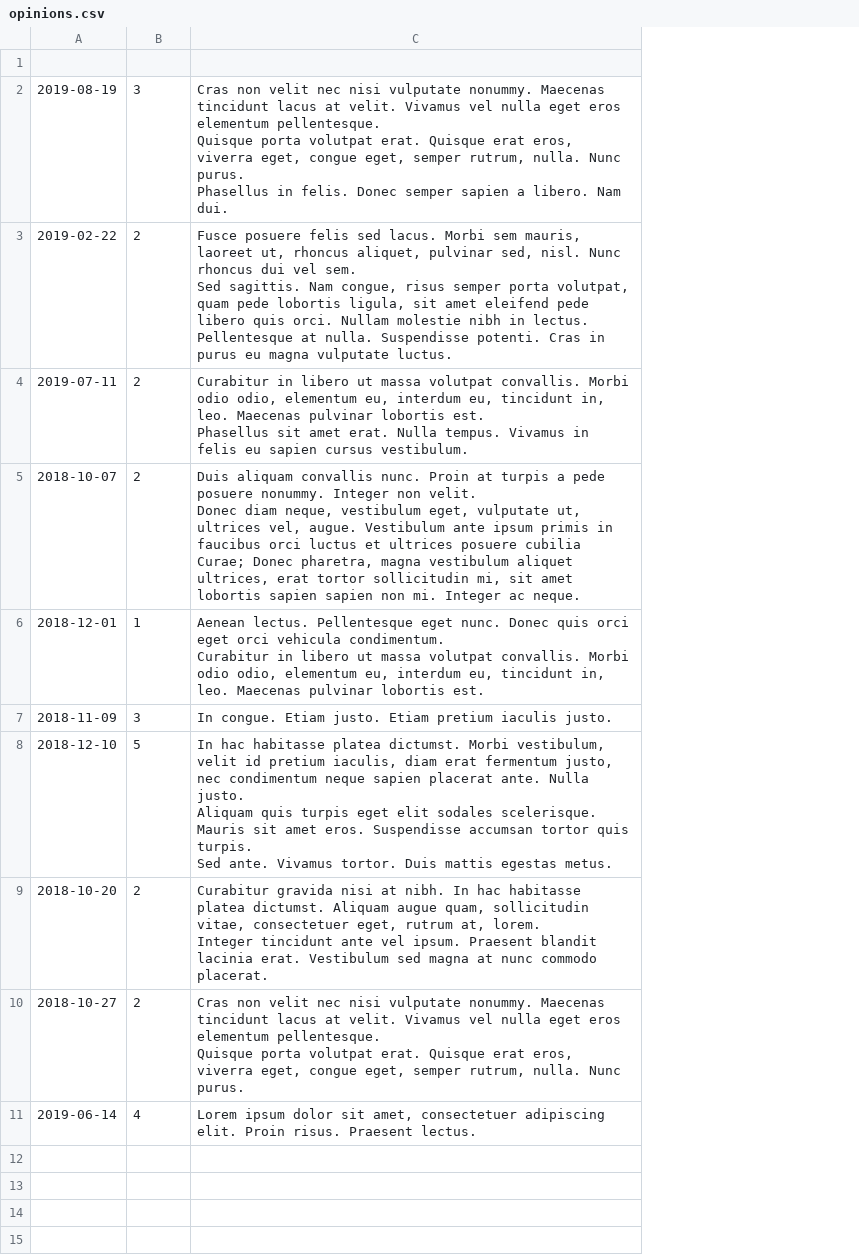
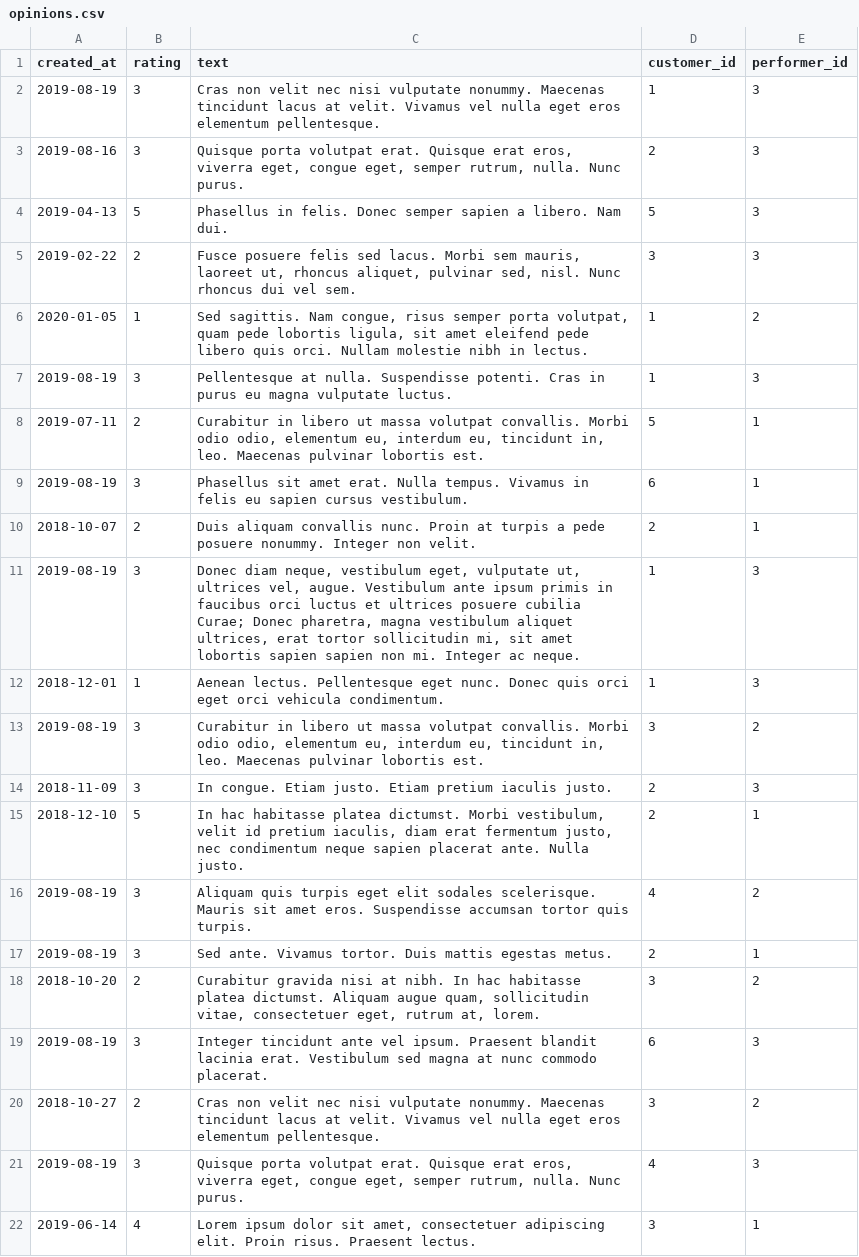
Before and after one commit to htmlacademy-yii/223839-task-force-1, a CSV file: data/opinions.csv, drawn as a sheet; removed rows and columns are numbered as before the commit, all else as after; ↵ is a line break in a cell; the diff names each change by its address in the sheet, - before the commit and + after, or states it on an @@ line.

```diff
--- a/data/opinions.csv
+++ b/data/opinions.csv
-column C, rows 2-11: Cras non velit nec nisi vulputate nonummy. Maecenas tincidunt lacus at velit. Vivamus vel nulla eget eros elementum pellentesque. ↵ Quisque porta volutpat erat. Quisque erat eros, viverra eget, congue eget, semper rutrum, nulla. Nunc purus. ↵ Phasellus in felis. Donec semper sapien a libero. Nam dui. | Fusce posuere felis sed lacus. Morbi sem mauris, laoreet ut, rhoncus aliquet, pulvinar sed, nisl. Nunc rhoncus dui vel sem. ↵ Sed sagittis. Nam congue, risus semper porta volutpat, quam pede lobortis ligula, sit amet eleifend pede libero quis orci. Nullam molestie nibh in lectus. ↵ Pellentesque at nulla. Suspendisse potenti. Cras in purus eu magna vulputate luctus. | Curabitur in libero ut massa volutpat convallis. Morbi odio odio, elementum eu, interdum eu, tincidunt in, leo. Maecenas pulvinar lobortis est. ↵ Phasellus sit amet erat. Nulla tempus. Vivamus in felis eu sapien cursus vestibulum. | Duis aliquam convallis nunc. Proin at turpis a pede posuere nonummy. Integer non velit. ↵ Donec diam neque, vestibulum eget, vulputate ut, ultrices vel, augue. Vestibulum ante ipsum primis in faucibus orci luctus et ultrices posuere cubilia Curae; Donec pharetra, magna vestibulum aliquet ultrices, erat tortor sollicitudin mi, sit amet lobortis sapien sapien non mi. Integer ac neque. | Aenean lectus. Pellentesque eget nunc. Donec quis orci eget orci vehicula condimentum. ↵ Curabitur in libero ut massa volutpat convallis. Morbi odio odio, elementum eu, interdum eu, tincidunt in, leo. Maecenas pulvinar lobortis est. | In congue. Etiam justo. Etiam pretium iaculis justo. | In hac habitasse platea dictumst. Morbi vestibulum, velit id pretium iaculis, diam erat fermentum justo, nec condimentum neque sapien placerat ante. Nulla justo. ↵ Aliquam quis turpis eget elit sodales scelerisque. Mauris sit amet eros. Suspendisse accumsan tortor quis turpis. ↵ Sed ante. Vivamus tortor. Duis mattis egestas metus. | Curabitur gravida nisi at nibh. In hac habitasse platea dictumst. Aliquam augue quam, sollicitudin vitae, consectetuer eget, rutrum at, lorem. ↵ Integer tincidunt ante vel ipsum. Praesent blandit lacinia erat. Vestibulum sed magna at nunc commodo placerat. | Cras non velit nec nisi vulputate nonummy. Maecenas tincidunt lacus at velit. Vivamus vel nulla eget eros elementum pellentesque. ↵ Quisque porta volutpat erat. Quisque erat eros, viverra eget, congue eget, semper rutrum, nulla. Nunc purus. | Lorem ipsum dolor sit amet, consectetuer adipiscing elit. Proin risus. Praesent lectus.
+column C (text), row 2: Cras non velit nec nisi vulputate nonummy. Maecenas tincidunt lacus at velit. Vivamus vel nulla eget eros elementum pellentesque.; row 5: Fusce posuere felis sed lacus. Morbi sem mauris, laoreet ut, rhoncus aliquet, pulvinar sed, nisl. Nunc rhoncus dui vel sem.; row 8: Curabitur in libero ut massa volutpat convallis. Morbi odio odio, elementum eu, interdum eu, tincidunt in, leo. Maecenas pulvinar lobortis est.; row 10: Duis aliquam convallis nunc. Proin at turpis a pede posuere nonummy. Integer non velit.; row 12: Aenean lectus. Pellentesque eget nunc. Donec quis orci eget orci vehicula condimentum.; rows 14-15: In congue. Etiam justo. Etiam pretium iaculis justo. | In hac habitasse platea dictumst. Morbi vestibulum, velit id pretium iaculis, diam erat fermentum justo, nec condimentum neque sapien placerat ante. Nulla justo.; row 18: Curabitur gravida nisi at nibh. In hac habitasse platea dictumst. Aliquam augue quam, sollicitudin vitae, consectetuer eget, rutrum at, lorem.; row 20: Cras non velit nec nisi vulputate nonummy. Maecenas tincidunt lacus at velit. Vivamus vel nulla eget eros elementum pellentesque.; row 22: Lorem ipsum dolor sit amet, consectetuer adipiscing elit. Proin risus. Praesent lectus.
+column D (customer_id), row 2: 1; row 5: 3; row 8: 5; row 10: 2; row 12: 1; rows 14-15: 2 | 2; row 18: 3; row 20: 3; row 22: 3
+column E (performer_id), row 2: 3; row 5: 3; row 8: 1; row 10: 1; row 12: 3; rows 14-15: 3 | 1; row 18: 2; row 20: 2; row 22: 1
-row 1: (empty)
+row 1: created_at | rating | text | customer_id | performer_id
+row 3: 2019-08-16 | 3 | Quisque porta volutpat erat. Quisque erat eros, viverra eget, congue eget, semper rutrum, nulla. Nunc purus. | 2 | 3
+row 4: 2019-04-13 | 5 | Phasellus in felis. Donec semper sapien a libero. Nam dui. | 5 | 3
+row 6: 2020-01-05 | 1 | Sed sagittis. Nam congue, risus semper porta volutpat, quam pede lobortis ligula, sit amet eleifend pede libero quis orci. Nullam molestie nibh in lectus. | 1 | 2
+row 7: 2019-08-19 | 3 | Pellentesque at nulla. Suspendisse potenti. Cras in purus eu magna vulputate luctus. | 1 | 3
+row 9: 2019-08-19 | 3 | Phasellus sit amet erat. Nulla tempus. Vivamus in felis eu sapien cursus vestibulum. | 6 | 1
+row 11: 2019-08-19 | 3 | Donec diam neque, vestibulum eget, vulputate ut, ultrices vel, augue. Vestibulum ante ipsum primis in faucibus orci luctus et ultrices posuere cubilia Curae; Donec pharetra, magna vestibulum aliquet ultrices, erat tortor sollicitudin mi, sit amet lobortis sapien sapien non mi. Integer ac neque. | 1 | 3
+row 13: 2019-08-19 | 3 | Curabitur in libero ut massa volutpat convallis. Morbi odio odio, elementum eu, interdum eu, tincidunt in, leo. Maecenas pulvinar lobortis est. | 3 | 2
+row 16: 2019-08-19 | 3 | Aliquam quis turpis eget elit sodales scelerisque. Mauris sit amet eros. Suspendisse accumsan tortor quis turpis. | 4 | 2
+row 17: 2019-08-19 | 3 | Sed ante. Vivamus tortor. Duis mattis egestas metus. | 2 | 1
+row 19: 2019-08-19 | 3 | Integer tincidunt ante vel ipsum. Praesent blandit lacinia erat. Vestibulum sed magna at nunc commodo placerat. | 6 | 3
+row 21: 2019-08-19 | 3 | Quisque porta volutpat erat. Quisque erat eros, viverra eget, congue eget, semper rutrum, nulla. Nunc purus. | 4 | 3
```
Also changed, not shown: data/profiles.csv, data/users.csv, 12 other files.
